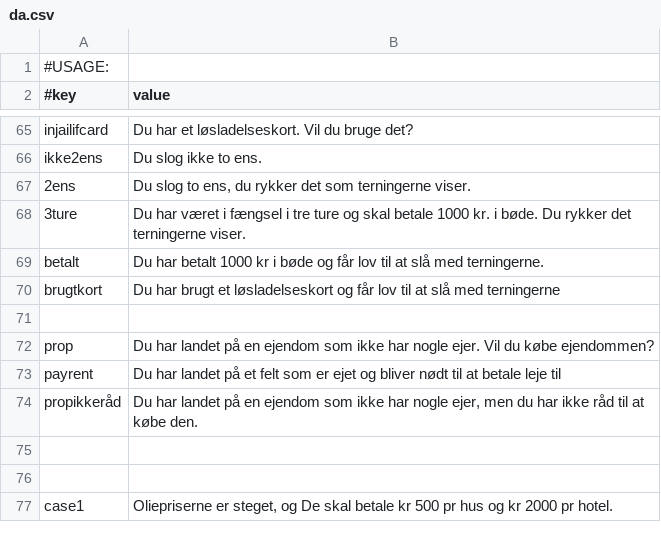
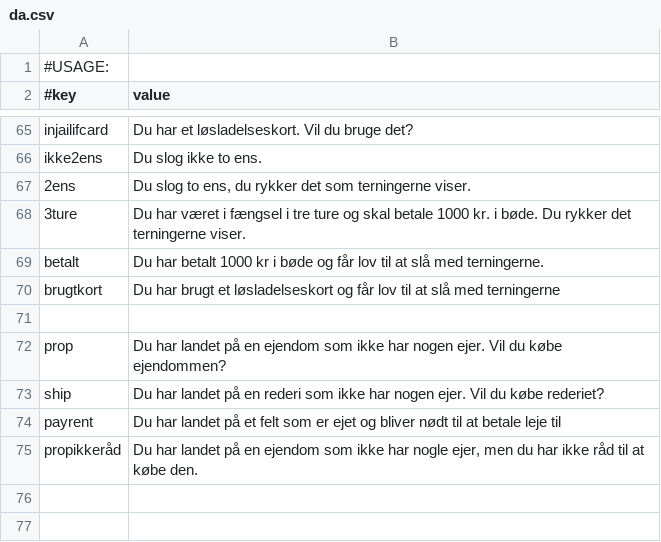
Before and after one commit to Magnusrk/G16.Matador, a CSV file: src/main/resources/LanguagePacks/da.csv, drawn as a sheet; only a part is shown, gaps mark what is left out; the shorter side is filled out with more unchanged rows.

Commit message:
Made players able to buy ships

```diff
--- a/src/main/resources/LanguagePacks/da.csv
+++ b/src/main/resources/LanguagePacks/da.csv
@@ -71,3 +71,4 @@ brugtkort; Du har brugt et løsladelseskort og får lov til at slå med terninge
 
-prop; Du har landet på en ejendom som ikke har nogle ejer. Vil du købe ejendommen?
+prop; Du har landet på en ejendom som ikke har nogen ejer. Vil du købe ejendommen?
+ship; Du har landet på en rederi som ikke har nogen ejer. Vil du købe rederiet?
 payrent; Du har landet på et felt som er ejet og bliver nødt til at betale leje til
```
Also changed, not shown: 2 other files.
